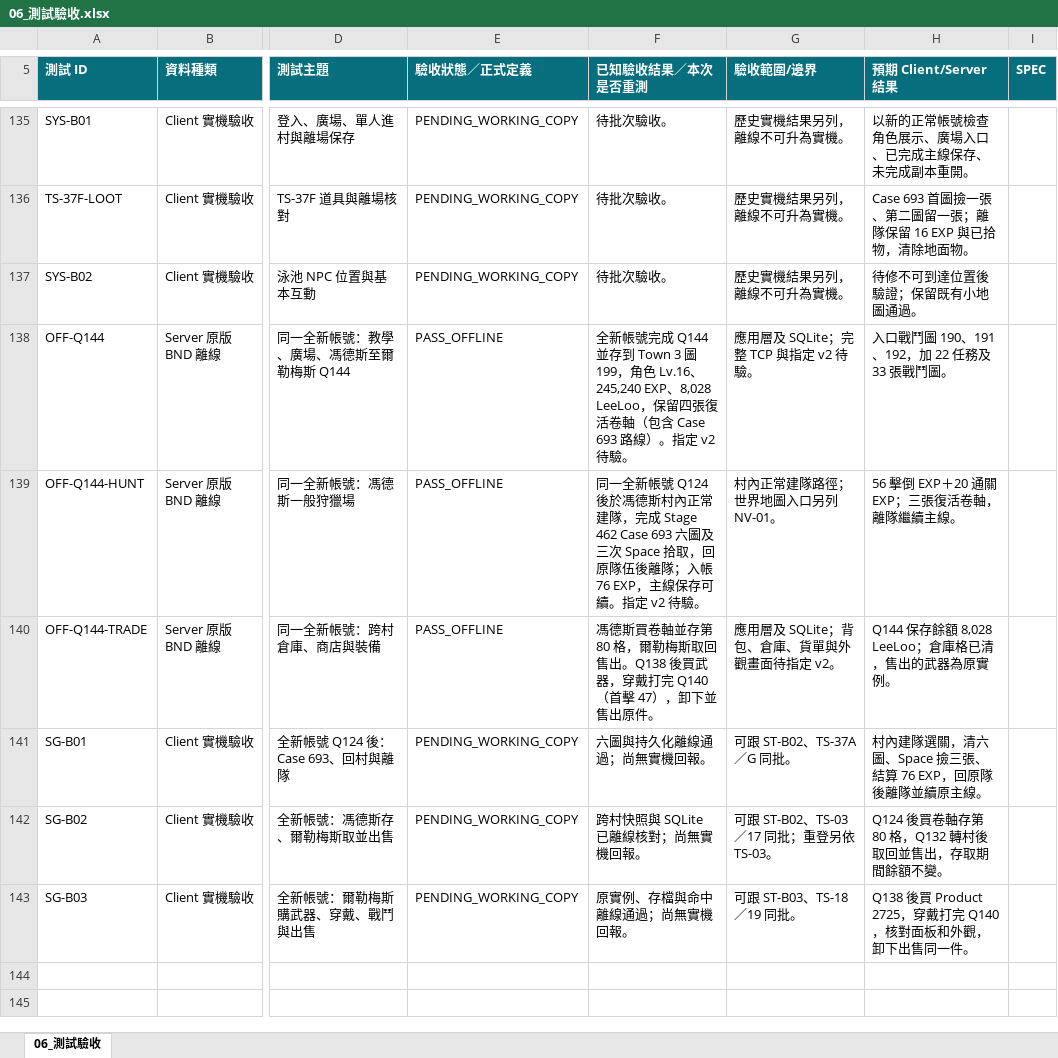
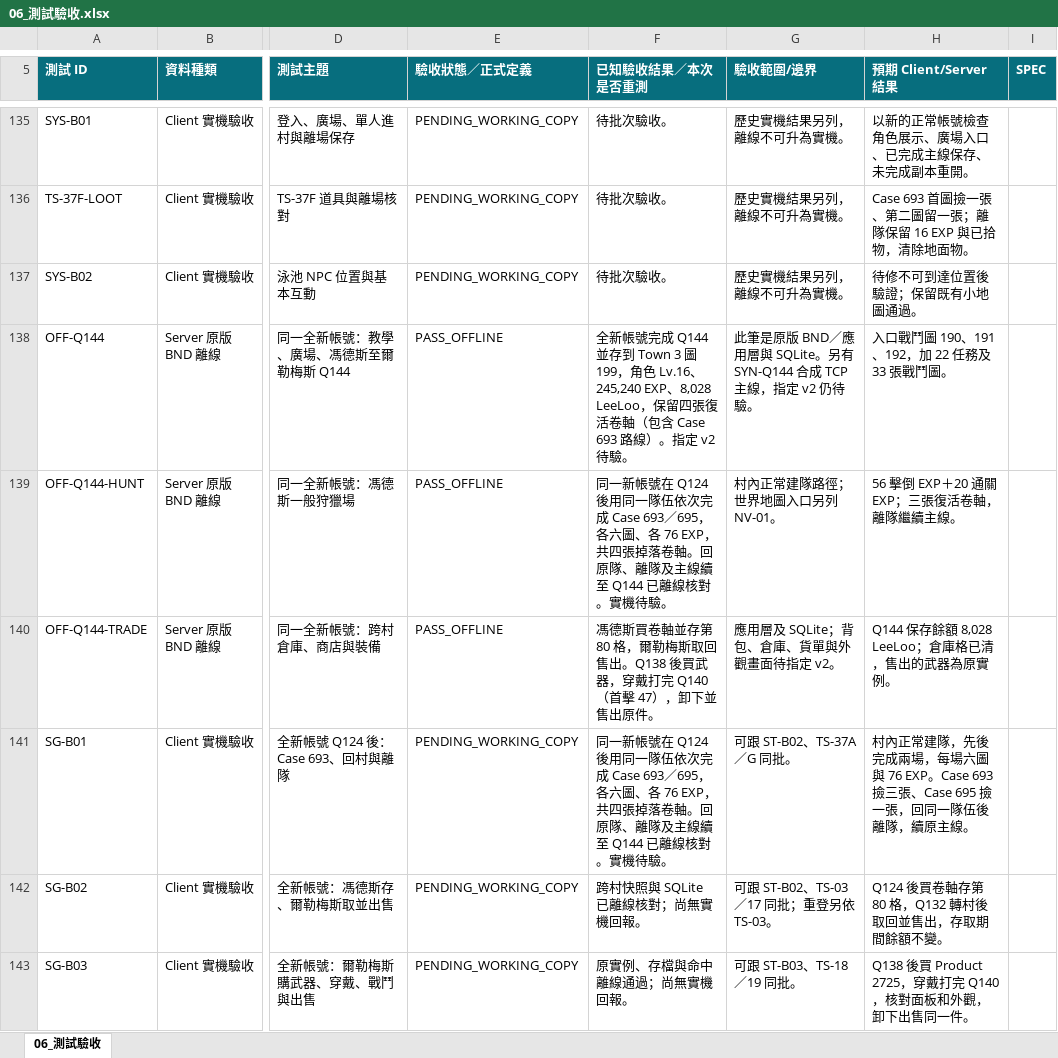
Before and after one commit to we88ec3-prog/ttr_anal_multi, an Excel workbook: workbooks/tartaros-kr/06_測試驗收.xlsx, sheet 06_測試驗收, drawn as a sheet; only a part is shown, gaps mark what is left out; values as stored, in another font and other column widths than the file's, no borders; table styles not drawn; the diff covers the shown part only; the diff names each change by its address in the sheet, - before the commit and + after, or states it on an @@ line.

```diff
--- a/workbooks/tartaros-kr/06_測試驗收.xlsx (sheet 06_測試驗收)
+++ b/workbooks/tartaros-kr/06_測試驗收.xlsx (sheet 06_測試驗收)
-G138 (驗收範圍/邊界): 應用層及 SQLite；完整 TCP 與指定 v2 待驗。
+G138 (驗收範圍/邊界): 此筆是原版 BND／應用層與 SQLite。另有 SYN-Q144 合成 TCP 主線，指定 v2 仍待驗。
-F139 (已知驗收結果／本次是否重測): 同一全新帳號 Q124 後於馮德斯村內正常建隊，完成 Stage 462 Case 693 六圖及三次 Space 拾取，回原隊伍後離隊；入帳 76 EXP，主線保存可續。指定 v2 待驗。
+F139 (已知驗收結果／本次是否重測): 同一新帳號在 Q124 後用同一隊伍依次完成 Case 693／695，各六圖、各 76 EXP，共四張掉落卷軸。回原隊、離隊及主線續至 Q144 已離線核對。實機待驗。
-F141 (已知驗收結果／本次是否重測): 六圖與持久化離線通過；尚無實機回報。
+F141 (已知驗收結果／本次是否重測): 同一新帳號在 Q124 後用同一隊伍依次完成 Case 693／695，各六圖、各 76 EXP，共四張掉落卷軸。回原隊、離隊及主線續至 Q144 已離線核對。實機待驗。
-H141 (預期 Client/Server 結果): 村內建隊選關，清六圖、Space 撿三張、結算 76 EXP，回原隊後離隊並續原主線…
+H141 (預期 Client/Server 結果): 村內正常建隊，先後完成兩場，每場六圖與 76 EXP。Case 693 撿三張、Case 695 撿一張，回同一隊伍後離隊，續原主線…
```
Also changed, not shown: 4 added rows and 6 edited cells elsewhere in this sheet, workbooks/tartaros-kr/functional-roadmap/DG01_第01村馮德斯副本內容.xlsx, workbooks/tartaros-kr/functional-roadmap/SYS04_廣場進入與互動.xlsx, 17 other files.
